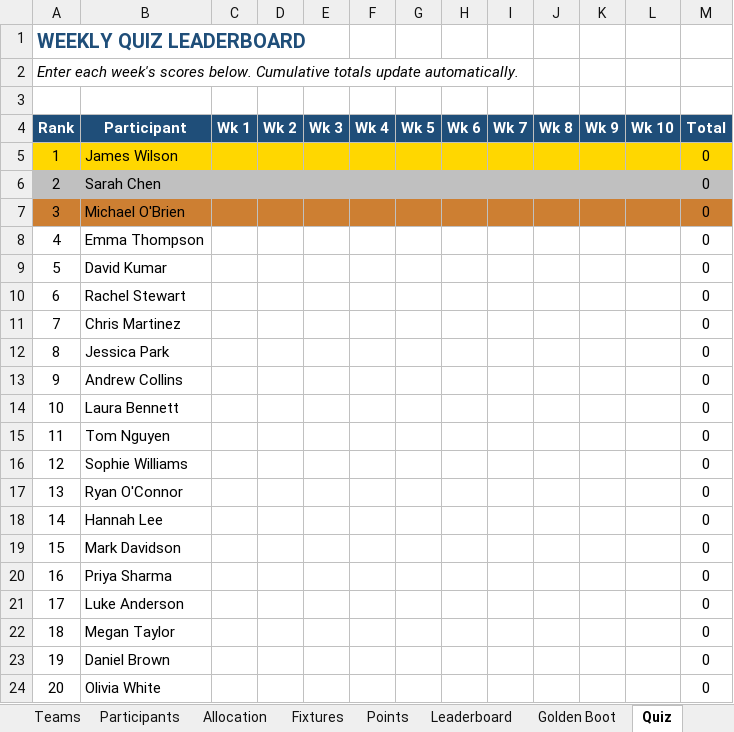
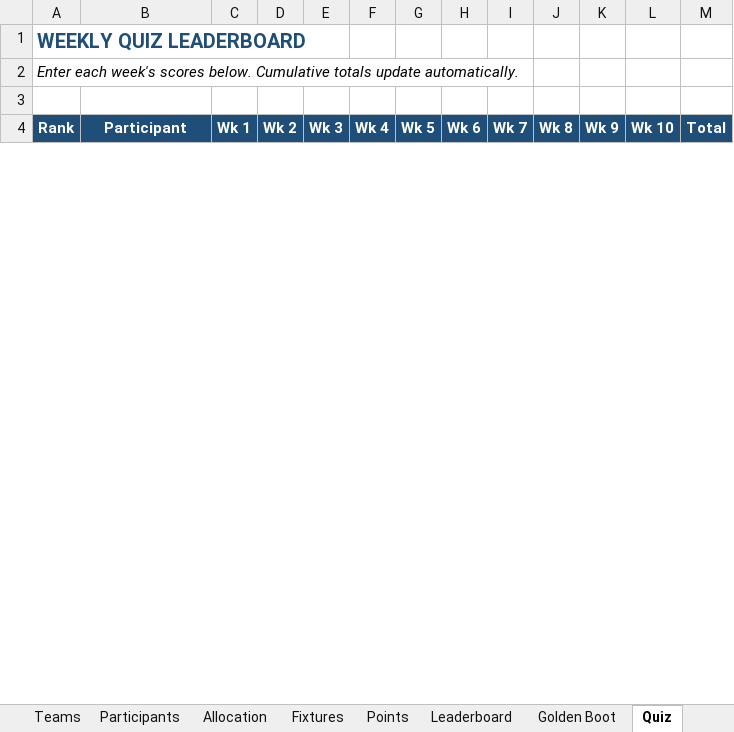
Before and after one commit to Strategic-Execution/World_Cup_2026, an Excel workbook: WorldCup2026_Sweepstake.xlsm, sheet Quiz, drawn as a sheet; only a part is shown; values as stored, in another font and other column widths than the file's, no borders; removed rows and columns are numbered as before the commit, all else as after; the diff covers the shown part only; the diff names each change by its address in the sheet, - before the commit and + after, or states it on an @@ line.

```diff
--- a/WorldCup2026_Sweepstake.xlsm (sheet Quiz)
+++ b/WorldCup2026_Sweepstake.xlsm (sheet Quiz)
-row 5: 1 | James Wilson |  |  |  |  |  |  |  |  |  |  | 0
-row 6: 2 | Sarah Chen |  |  |  |  |  |  |  |  |  |  | 0
-row 7: 3 | Michael O'Brien |  |  |  |  |  |  |  |  |  |  | 0
-row 8: 4 | Emma Thompson |  |  |  |  |  |  |  |  |  |  | 0
-row 9: 5 | David Kumar |  |  |  |  |  |  |  |  |  |  | 0
-row 10: 6 | Rachel Stewart |  |  |  |  |  |  |  |  |  |  | 0
-row 11: 7 | Chris Martinez |  |  |  |  |  |  |  |  |  |  | 0
-row 12: 8 | Jessica Park |  |  |  |  |  |  |  |  |  |  | 0
-row 13: 9 | Andrew Collins |  |  |  |  |  |  |  |  |  |  | 0
-row 14: 10 | Laura Bennett |  |  |  |  |  |  |  |  |  |  | 0
-row 15: 11 | Tom Nguyen |  |  |  |  |  |  |  |  |  |  | 0
-row 16: 12 | Sophie Williams |  |  |  |  |  |  |  |  |  |  | 0
-row 17: 13 | Ryan O'Connor |  |  |  |  |  |  |  |  |  |  | 0
-row 18: 14 | Hannah Lee |  |  |  |  |  |  |  |  |  |  | 0
-row 19: 15 | Mark Davidson |  |  |  |  |  |  |  |  |  |  | 0
-row 20: 16 | Priya Sharma |  |  |  |  |  |  |  |  |  |  | 0
-row 21: 17 | Luke Anderson |  |  |  |  |  |  |  |  |  |  | 0
-row 22: 18 | Megan Taylor |  |  |  |  |  |  |  |  |  |  | 0
-row 23: 19 | Daniel Brown |  |  |  |  |  |  |  |  |  |  | 0
-row 24: 20 | Olivia White |  |  |  |  |  |  |  |  |  |  | 0
```
Also changed, not shown: 100 added rows and 30 removed rows elsewhere in this sheet, sheet Golden Boot, sheet Leaderboard, sheet Fixtures, sheet Points, hidden cells, 2 other files.
